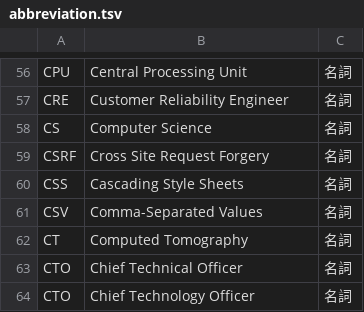
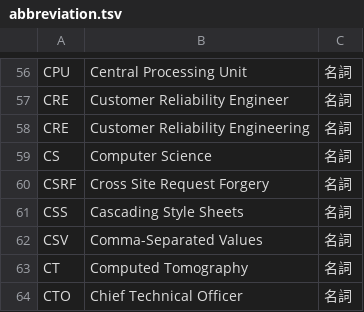
Before and after one commit to peaceiris/google-ime-dictionary, a TSV file: tsv/abbreviation.tsv, drawn as a sheet; only a part is shown, gaps mark what is left out; the shorter side is filled out with more unchanged rows.

Commit message:
abb: add CRE (Customer Reliability Engineering)

```diff
--- a/tsv/abbreviation.tsv
+++ b/tsv/abbreviation.tsv
@@ -57,2 +57,3 @@ CPU	Central Processing Unit	名詞
 CRE	Customer Reliability Engineer	名詞
+CRE	Customer Reliability Engineering	名詞
 CS	Computer Science	名詞
```
Also changed, not shown: 1 other file.
